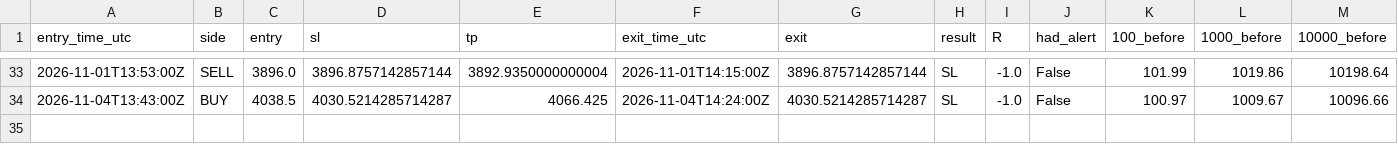
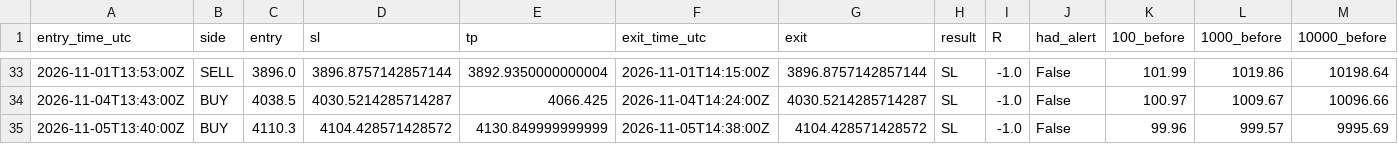
Before and after one commit to VybeEdge/paxg-orb-monitor, a CSV file: trades_log.csv, drawn as a sheet; only a part is shown, gaps mark what is left out; rows hold the shown columns only; the diff names each change by its address in the sheet, - before the commit and + after, or states it on an @@ line.

```diff
--- a/trades_log.csv
+++ b/trades_log.csv
+row 35: 2026-11-05T13:40:00Z | BUY | 4110.3 | 4104.428571428572 | 4130.849999999999 | 2026-11-05T14:38:00Z | 4104.428571428572 | SL | -1.0 | False | 99.96 | 999.57 | 9995.69
```
Also changed, not shown: 4 other files.
